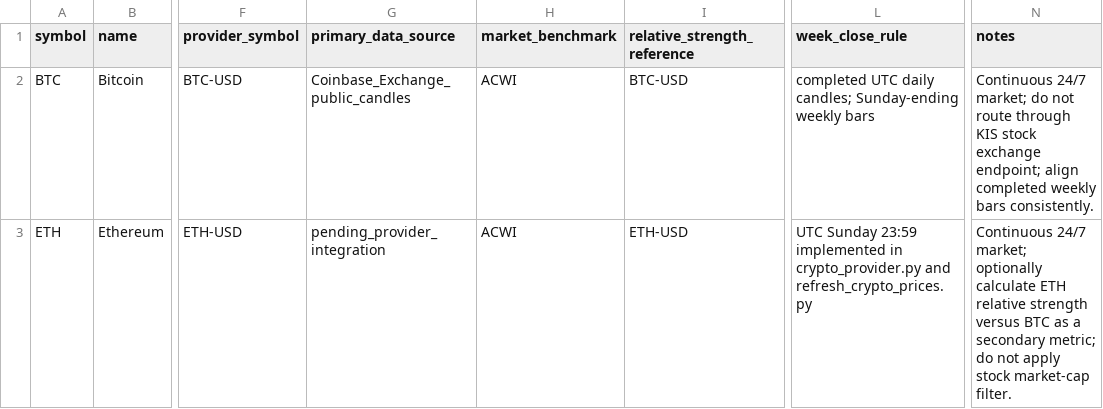
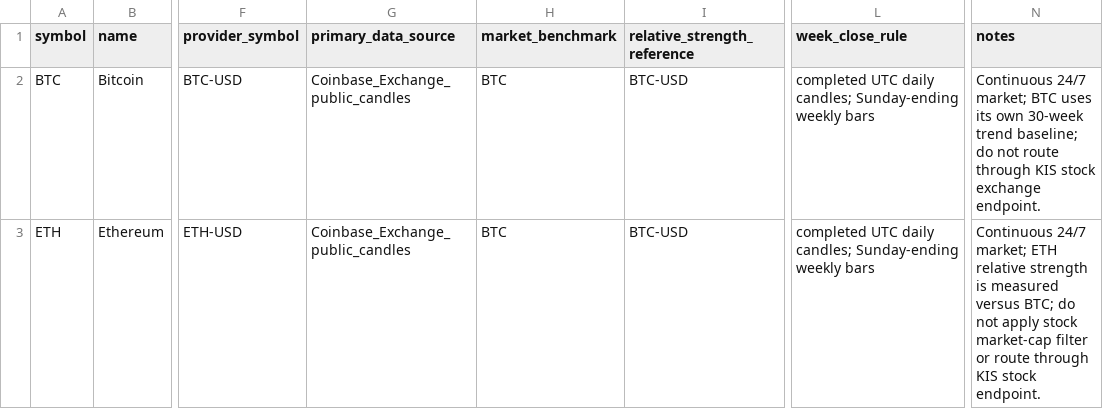
Before and after one commit to wonbosong-arch/global-stage-radar, a CSV file: data/crypto_asset_registry.csv, drawn as a sheet; only a part is shown, gaps mark what is left out; the diff names each change by its address in the sheet, - before the commit and + after, or states it on an @@ line.

Commit message:
Align crypto registry with active provider and benchmark settings

```diff
--- a/data/crypto_asset_registry.csv
+++ b/data/crypto_asset_registry.csv
-H2:H3 (market_benchmark): ACWI
+H2:H3 (market_benchmark): BTC
-N2 (notes): …24/7 market; do not route through KIS stock exchange endpoint; align completed weekly bars consistently.
+N2 (notes): …24/7 market; BTC uses its own 30-week trend baseline; do not route through KIS stock exchange endpoint.
-G3 (primary_data_source): pending_provider_integration
+G3 (primary_data_source): Coinbase_Exchange_public_candles
-I3 (relative_strength_reference): ETH-USD
+I3 (relative_strength_reference): BTC-USD
-L3 (week_close_rule): UTC Sunday 23:59 implemented in crypto_provider.py and refresh_crypto_prices.py
+L3 (week_close_rule): completed UTC daily candles; Sunday-ending weekly bars
-N3 (notes): …24/7 market; optionally calculate ETH relative strength versus BTC as a secondary metric; do not apply stock market-cap filter.
+N3 (notes): …24/7 market; ETH relative strength is measured versus BTC; do not apply stock market-cap filter or route through KIS stock endpoint.
```
